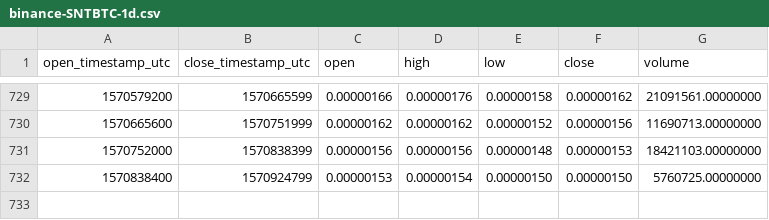
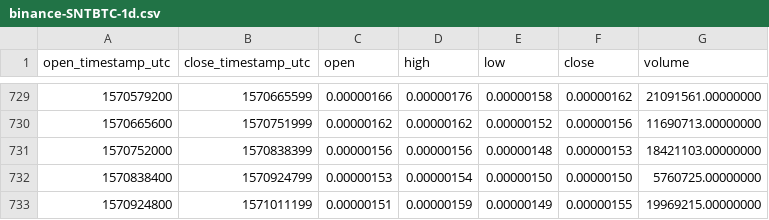
Before and after one commit to cryptobigbro/binance-SNTBTC, a CSV file: binance-SNTBTC-1d.csv, drawn as a sheet; only a part is shown, gaps mark what is left out; the diff names each change by its address in the sheet, - before the commit and + after, or states it on an @@ line.

Commit message:
Update OHLCV data.

```diff
--- a/binance-SNTBTC-1d.csv
+++ b/binance-SNTBTC-1d.csv
+row 733: 1570924800 | 1571011199 | 0.00000151 | 0.00000159 | 0.00000149 | 0.00000155 | 19969215.00000000
```
Also changed, not shown: 1 other file.
